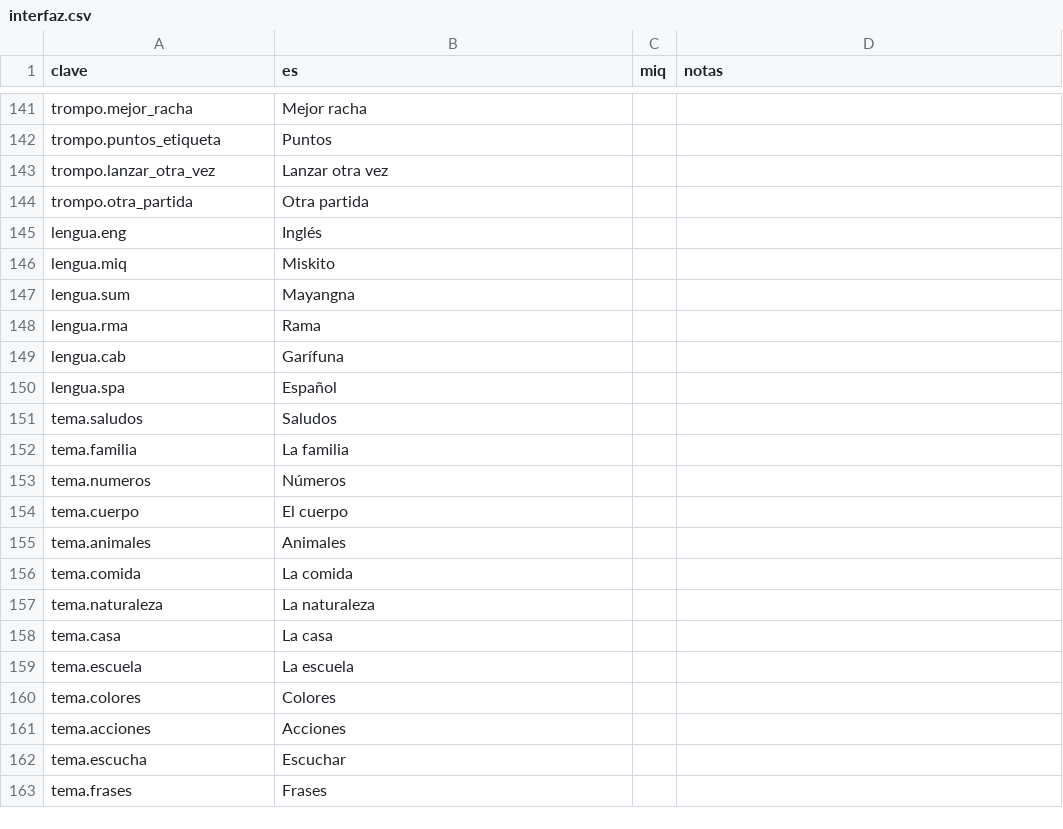
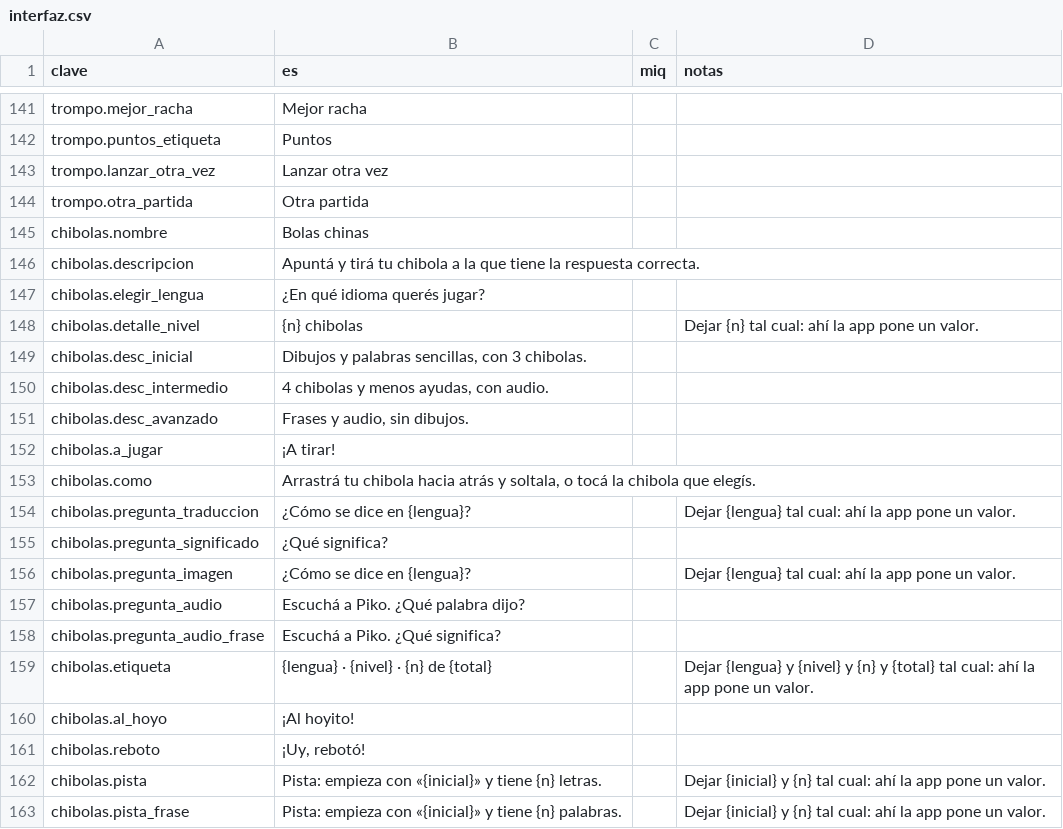
Before and after one commit to dnnyhr/Piko-Aplicacion-para-el-aprendizaje-de-idiomas-, a CSV file: diccionario/miskito/interfaz.csv, drawn as a sheet; only a part is shown, gaps mark what is left out; the shorter side is filled out with more unchanged rows; the diff covers the shown part only; the diff names each change by its address in the sheet, - before the commit and + after, or states it on an @@ line.

Commit message:
Minijuegos: Bolas chinas y Gallinita Ciega de Piko
Bolas chinas: en la rueda de tiza hay una chibola por respuesta, alrededor
del hoyito. Se apunta arrastrando el tiro hacia atrás (o tocando la
chibola) y se suelta; si pega en la correcta, cae al hoyito con un
destello y Piko festeja. Si pega en otra, el tiro rebota, Piko reacciona
y da una pista (con qué letra empieza y cuánto mide) y se vuelve a tirar.
Flores con la regla común: dos tercios al primer tiro.

Gallinita Ciega de Piko: Piko tiene los ojos vendados y sólo se guía por
lo que se escucha. Rondas de escuchar y elegir el dibujo, el significado o
la palabra escrita entre otras parecidas, o ver un dibujo y escuchar las
opciones; en el avanzado, frases y dos escuchas por audio. Piko camina
hasta lo elegido y festeja o se da cuenta de que no era. Rachas de 3 y 5
con bonos de puntos; flores con dos tercios, +1 con gran racha y +1 con
partida perfecta.

Los dos usan sólo palabras de las lecciones hechas, en inglés o en
miskito, y dan flores una vez por día por juego, lengua y nivel.

Para no duplicar: useMinijuego reúne lo que las pantallas de minijuego
repetían (lengua, niveles, tope diario, cierre de la partida) y lo usan
también la rayuela y el trompo; los retos de elegir respuesta pasan a
core/minijuegos/retos.ts. PikoMascota acepta un accesorio (la venda) y
Opcion un ícono.

```diff
--- a/diccionario/miskito/interfaz.csv
+++ b/diccionario/miskito/interfaz.csv
+row 145: chibolas.nombre | Bolas chinas
+row 146: chibolas.descripcion | Apuntá y tirá tu chibola a la que tiene la respuesta correcta.
+row 147: chibolas.elegir_lengua | ¿En qué idioma querés jugar?
+row 148: chibolas.detalle_nivel | {n} chibolas |  | Dejar {n} tal cual: ahí la app pone un valor.
+row 149: chibolas.desc_inicial | Dibujos y palabras sencillas, con 3 chibolas.
+row 150: chibolas.desc_intermedio | 4 chibolas y menos ayudas, con audio.
+row 151: chibolas.desc_avanzado | Frases y audio, sin dibujos.
+row 152: chibolas.a_jugar | ¡A tirar!
+row 153: chibolas.como | Arrastrá tu chibola hacia atrás y soltala, o tocá la chibola que elegís.
+row 154: chibolas.pregunta_traduccion | ¿Cómo se dice en {lengua}? |  | Dejar {lengua} tal cual: ahí la app pone un valor.
+row 155: chibolas.pregunta_significado | ¿Qué significa?
+row 156: chibolas.pregunta_imagen | ¿Cómo se dice en {lengua}? |  | Dejar {lengua} tal cual: ahí la app pone un valor.
+row 157: chibolas.pregunta_audio | Escuchá a Piko. ¿Qué palabra dijo?
+row 158: chibolas.pregunta_audio_frase | Escuchá a Piko. ¿Qué significa?
+row 159: chibolas.etiqueta | {lengua} · {nivel} · {n} de {total} |  | Dejar {lengua} y {nivel} y {n} y {total} tal cual: ahí la app pone un valor.
+row 160: chibolas.al_hoyo | ¡Al hoyito!
+row 161: chibolas.reboto | ¡Uy, rebotó!
+row 162: chibolas.pista | Pista: empieza con «{inicial}» y tiene {n} letras. |  | Dejar {inicial} y {n} tal cual: ahí la app pone un valor.
+row 163: chibolas.pista_frase | Pista: empieza con «{inicial}» y tiene {n} palabras. |  | Dejar {inicial} y {n} tal cual: ahí la app pone un valor.
```
Also changed, not shown: 57 added rows elsewhere in this file, 20 other files.
